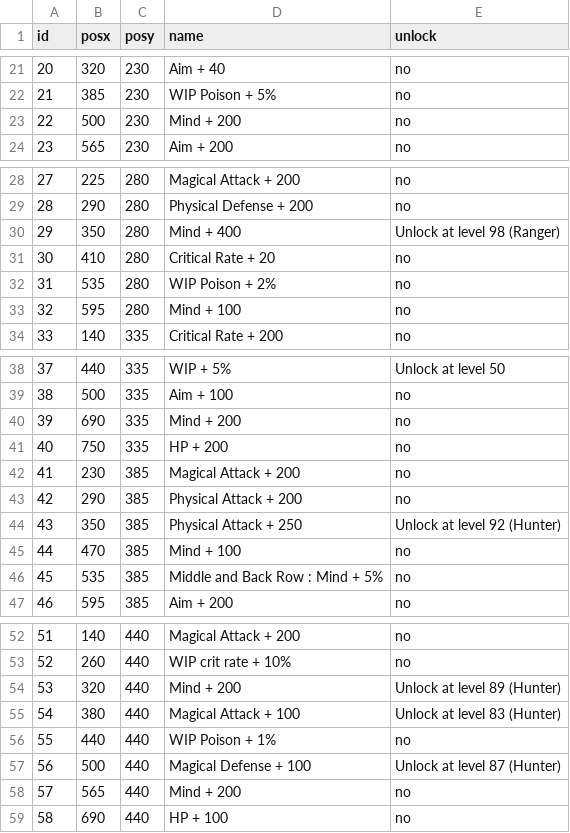
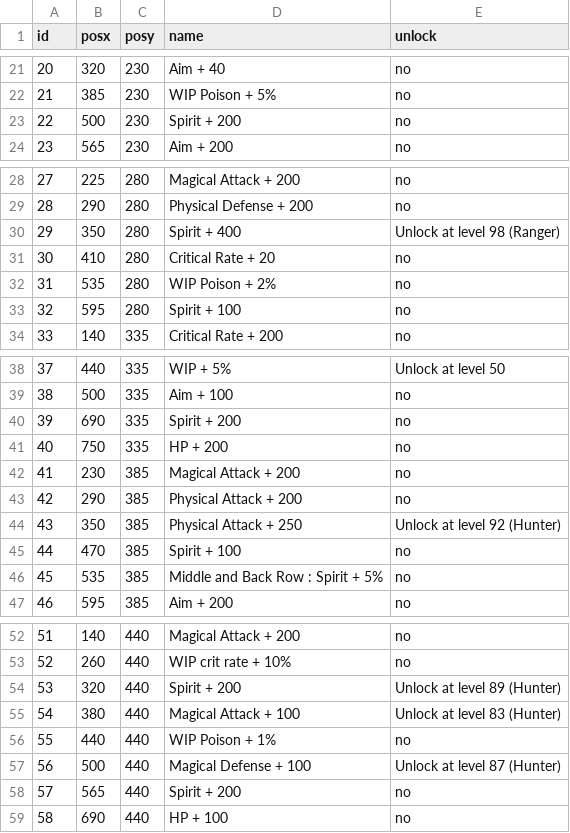
Before and after one commit to Spikan26/BDFE-SkillTree, a CSV file: csv/sniper.csv, drawn as a sheet; only a part is shown, gaps mark what is left out; the diff covers the shown part only.

Commit message:
Update sniper.csv
change mind to spirit

```diff
--- a/csv/sniper.csv
+++ b/csv/sniper.csv
@@ -22,3 +22,3 @@ id,posx,posy,name,unlock
 21,385,230,WIP Poison + 5%,no
-22,500,230,Mind + 200,no
+22,500,230,Spirit + 200,no
 23,565,230,Aim + 200,no
@@ -29,6 +29,6 @@ id,posx,posy,name,unlock
 28,290,280,Physical Defense + 200,no
-29,350,280,Mind + 400,Unlock at level 98 (Ranger)
+29,350,280,Spirit + 400,Unlock at level 98 (Ranger)
 30,410,280,Critical Rate + 20,no
 31,535,280,WIP Poison + 2%,no
-32,595,280,Mind + 100,no
+32,595,280,Spirit + 100,no
 33,140,335,Critical Rate + 200,no
@@ -39,3 +39,3 @@ id,posx,posy,name,unlock
 38,500,335,Aim + 100,no
-39,690,335,Mind + 200,no
+39,690,335,Spirit + 200,no
 40,750,335,HP + 200,no
@@ -44,4 +44,4 @@ id,posx,posy,name,unlock
 43,350,385,Physical Attack + 250,Unlock at level 92 (Hunter)
-44,470,385,Mind + 100,no
-45,535,385,Middle and Back Row : Mind + 5%,no
+44,470,385,Spirit + 100,no
+45,535,385,Middle and Back Row : Spirit + 5%,no
 46,595,385,Aim + 200,no
@@ -53,3 +53,3 @@ id,posx,posy,name,unlock
 52,260,440,WIP crit rate + 10%,no
-53,320,440,Mind + 200,Unlock at level 89 (Hunter)
+53,320,440,Spirit + 200,Unlock at level 89 (Hunter)
 54,380,440,Magical Attack + 100,Unlock at level 83 (Hunter)
@@ -57,3 +57,3 @@ id,posx,posy,name,unlock
 56,500,440,Magical Defense + 100,Unlock at level 87 (Hunter)
-57,565,440,Mind + 200,no
+57,565,440,Spirit + 200,no
 58,690,440,HP + 100,no
```
Also changed, not shown: 2 edited cells elsewhere in this file.
